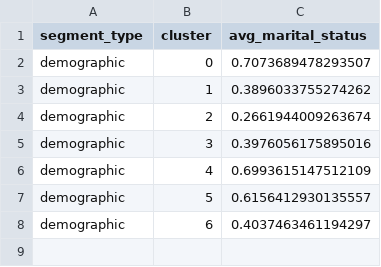
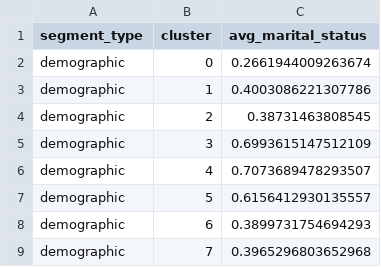
Before and after one commit to RiyaVijayasankar/BlackFriday-UI-Predictions, a CSV file: src/demographic_cluster_summary.csv, drawn as a sheet.

```diff
--- a/src/demographic_cluster_summary.csv
+++ b/src/demographic_cluster_summary.csv
@@ -1,8 +1,9 @@
 segment_type,cluster,avg_marital_status
-demographic,0,0.7073689478293507
-demographic,1,0.3896033755274262
-demographic,2,0.2661944009263674
-demographic,3,0.3976056175895016
-demographic,4,0.6993615147512109
+demographic,0,0.2661944009263674
+demographic,1,0.4003086221307786
+demographic,2,0.38731463808545
+demographic,3,0.6993615147512109
+demographic,4,0.7073689478293507
 demographic,5,0.6156412930135557
-demographic,6,0.4037463461194297
+demographic,6,0.3899731754694293
+demographic,7,0.3965296803652968
```
Also changed, not shown: src/clickstream_cluster_summary.csv, 3 other files.
